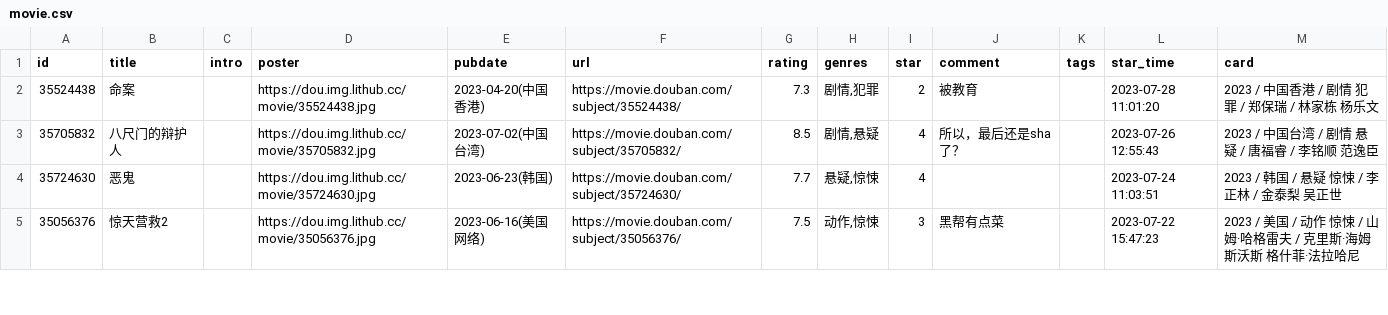
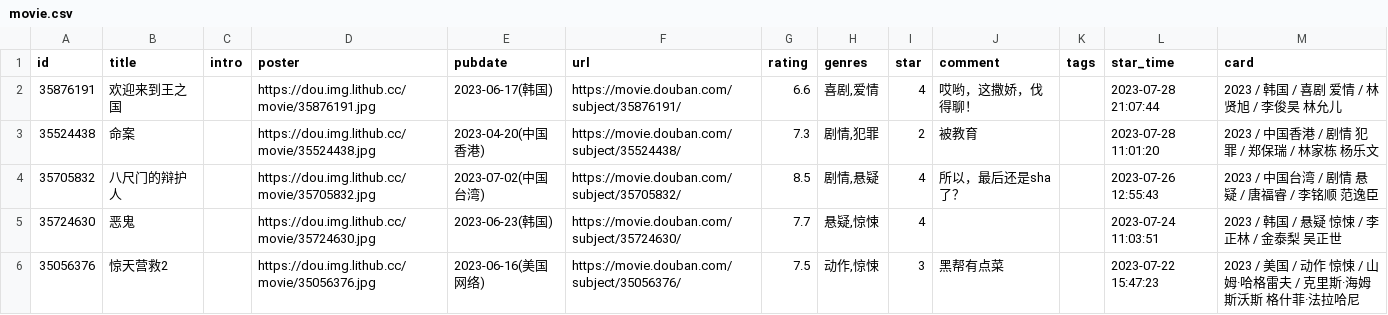
Before and after one commit to blue-isle/home, a CSV file: data/douban/movie.csv, drawn as a sheet; only a part is shown; the diff names each change by its address in the sheet, - before the commit and + after, or states it on an @@ line.

Commit message:
chore: update douban data

```diff
--- a/data/douban/movie.csv
+++ b/data/douban/movie.csv
+row 2: 35876191 | 欢迎来到王之国 |  | https://dou.img.lithub.cc/movie/35876191.jpg | 2023-06-17(韩国) | https://movie.douban.com/subject/35876191/ | 6.6 | 喜剧,爱情 | 4 | 哎哟，这撒娇，伐得聊！ |  | 2023-07-28 21:07:44 | 2023 / 韩国 / 喜剧 爱情 / 林贤旭 / 李俊昊 林允儿
```
